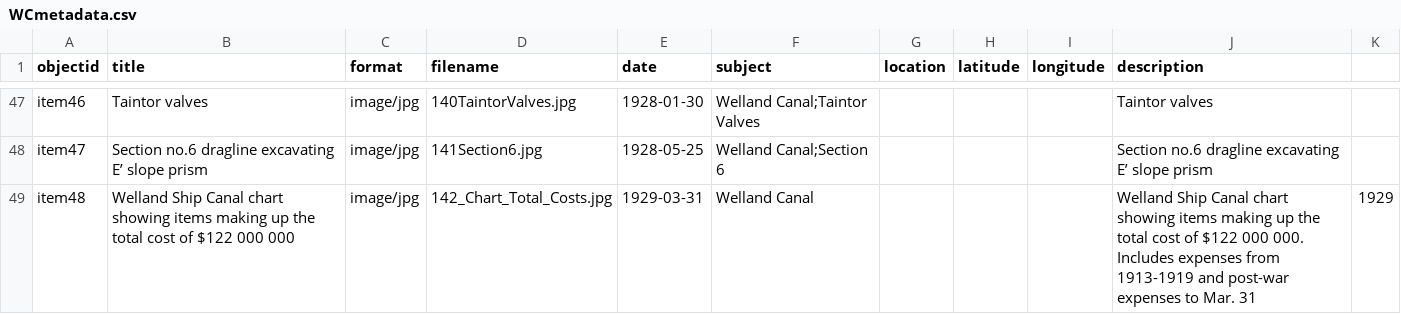
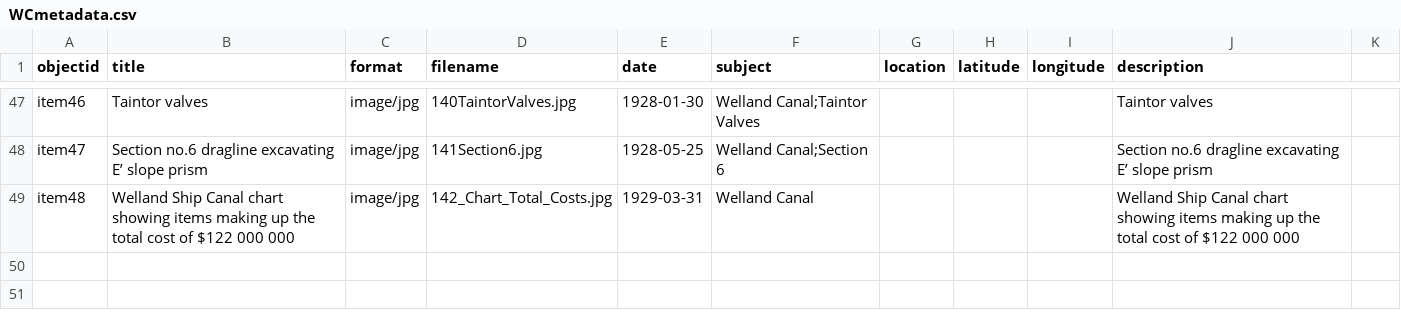
Before and after one commit to chantalcameron/Building-the-Welland-Ship-Canal, a CSV file: _data/WCmetadata.csv, drawn as a sheet; only a part is shown, gaps mark what is left out.

Commit message:
Update WCmetadata.csv

```diff
--- a/_data/WCmetadata.csv
+++ b/_data/WCmetadata.csv
@@ -48,2 +48,2 @@ item46,Taintor valves,image/jpg,140TaintorValves.jpg,1928-01-30,Welland Canal;Ta
 item47,Section no.6 dragline excavating E’ slope prism,image/jpg,141Section6.jpg,1928-05-25,Welland Canal;Section 6,,,,Section no.6 dragline excavating E’ slope prism
-item48,Welland Ship Canal chart showing items making up the total cost of $122 000 000,image/jpg,142_Chart_Total_Costs.jpg,1929-03-31,Welland Canal,,,,Welland Ship Canal chart showing items making up the total cost of $122 000 000. Includes expenses from 1913-1919 and post-war expenses to Mar. 31, 1929
+item48,Welland Ship Canal chart showing items making up the total cost of $122 000 000,image/jpg,142_Chart_Total_Costs.jpg,1929-03-31,Welland Canal,,,,Welland Ship Canal chart showing items making up the total cost of $122 000 000
```
